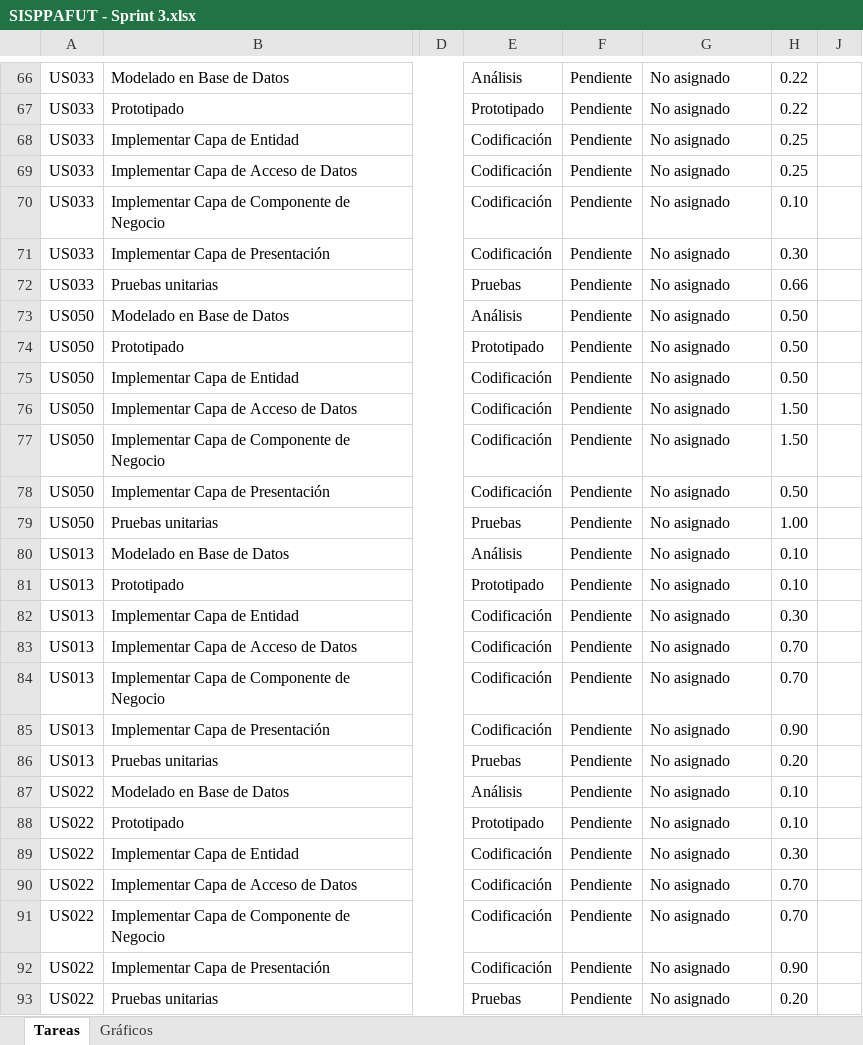
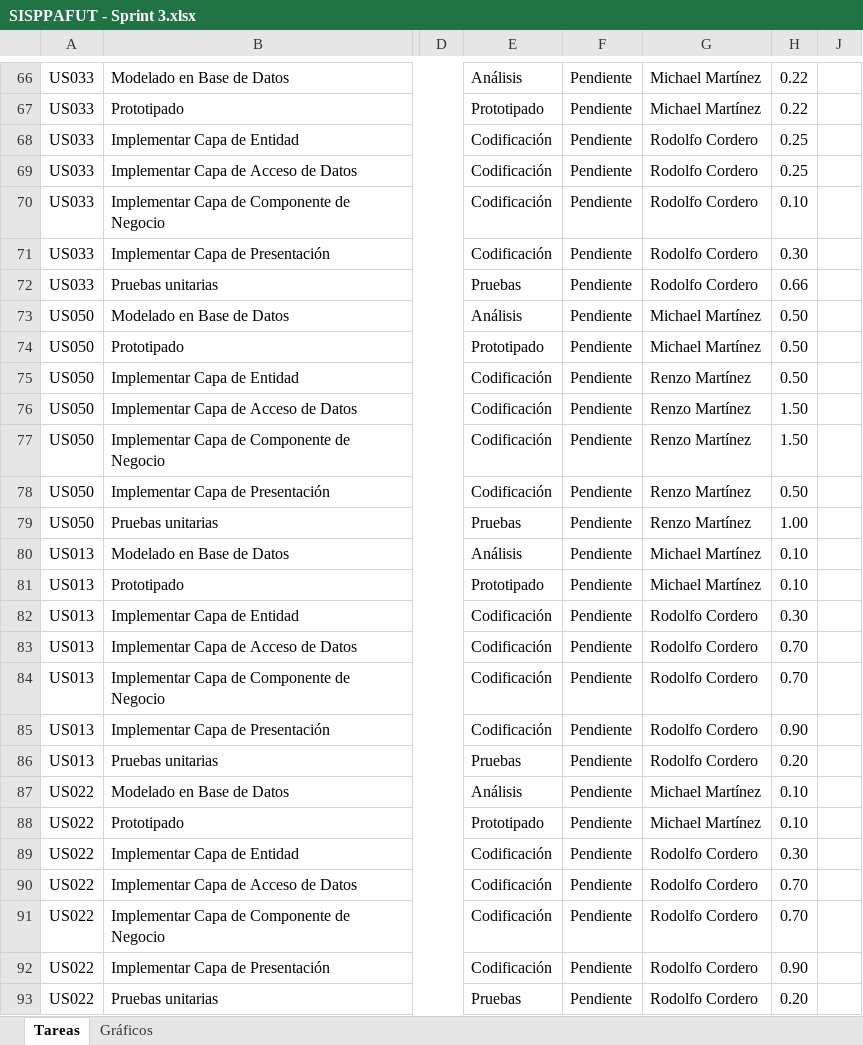
Before and after one commit to michaelrmartinezm/sisppafut, an Excel workbook: Documentos/SISPPAFUT - Sprint 3.xlsx, sheet Tareas, drawn as a sheet; only a part is shown, gaps mark what is left out; values as stored, in another font and other column widths than the file's, no borders; conditional formats not drawn; the diff covers the shown part only; the diff names each change by its address in the sheet, - before the commit and + after, or states it on an @@ line.

```diff
--- a/Documentos/SISPPAFUT - Sprint 3.xlsx (sheet Tareas)
+++ b/Documentos/SISPPAFUT - Sprint 3.xlsx (sheet Tareas)
-G66:G67: No asignado
+G66:G67: Michael Martínez
-G68:G72: No asignado
+G68:G72: Rodolfo Cordero
-G73:G74: No asignado
+G73:G74: Michael Martínez
-G75:G79: No asignado
+G75:G79: Renzo Martínez
-G80:G81: No asignado
+G80:G81: Michael Martínez
-G82:G86: No asignado
+G82:G86: Rodolfo Cordero
-G87:G88: No asignado
+G87:G88: Michael Martínez
-G89:G93: No asignado
+G89:G93: Rodolfo Cordero
```
Also changed, not shown: 70 edited cells elsewhere in this sheet, charts or pictures.
